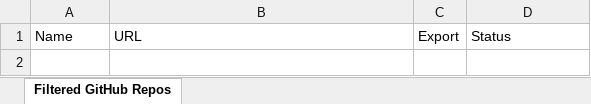
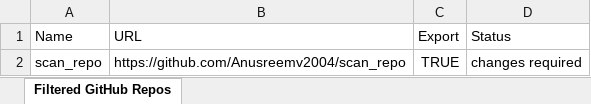
Before and after one commit to Anusreemv2004/scan_repo, an Excel workbook: Anusreemv2004_filtered_repos.xlsx, sheet Filtered GitHub Repos, drawn as a sheet; values as stored, in another font and other column widths than the file's, no borders; the diff names each change by its address in the sheet, - before the commit and + after, or states it on an @@ line.

```diff
--- a/Anusreemv2004_filtered_repos.xlsx (sheet Filtered GitHub Repos)
+++ b/Anusreemv2004_filtered_repos.xlsx (sheet Filtered GitHub Repos)
+row 2: scan_repo | https://github.com/Anusreemv2004/scan_repo | TRUE | changes required
```
